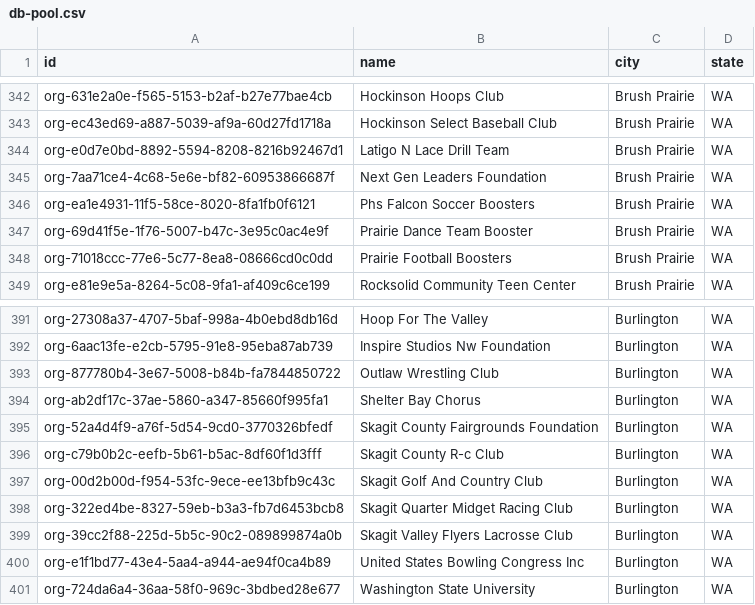
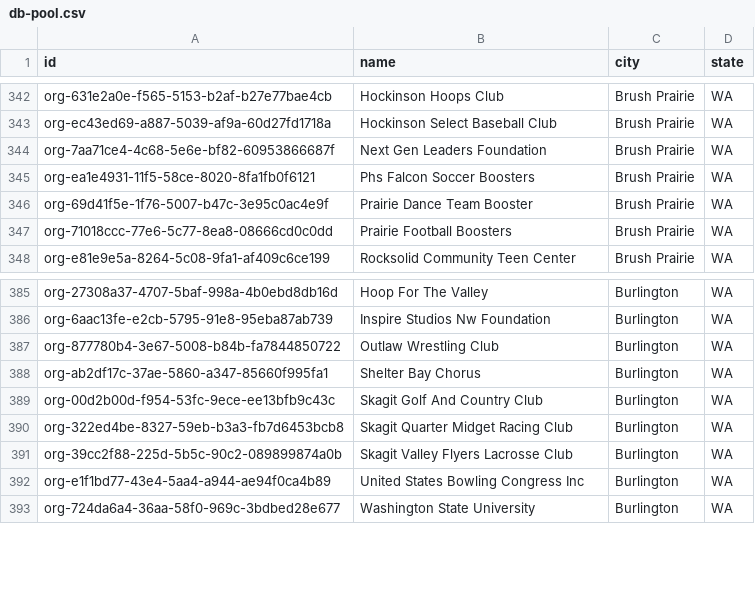
Before and after one commit to jeffthomas4-lab/parent-coach-playbook, a CSV file: buildout/hit-rate-test/out/db-pool.csv, drawn as a sheet; only a part is shown, gaps mark what is left out; the diff covers the shown part only.

```diff
--- a/buildout/hit-rate-test/out/db-pool.csv
+++ b/buildout/hit-rate-test/out/db-pool.csv
@@ -343,3 +343,2 @@ org-631e2a0e-f565-5153-b2af-b27e77bae4cb,Hockinson Hoops Club,Brush Prairie,WA
 org-ec43ed69-a887-5039-af9a-60d27fd1718a,Hockinson Select Baseball Club,Brush Prairie,WA
-org-e0d7e0bd-8892-5594-8208-8216b92467d1,Latigo N Lace Drill Team,Brush Prairie,WA
 org-7aa71ce4-4c68-5e6e-bf82-60953866687f,Next Gen Leaders Foundation,Brush Prairie,WA
@@ -394,4 +388,2 @@ org-877780b4-3e67-5008-b84b-fa7844850722,Outlaw Wrestling Club,Burlington,WA
 org-ab2df17c-37ae-5860-a347-85660f995fa1,Shelter Bay Chorus,Burlington,WA
-org-52a4d4f9-a76f-5d54-9cd0-3770326bfedf,Skagit County Fairgrounds Foundation,Burlington,WA
-org-c79b0b2c-eefb-5b61-b5ac-8df60f1d3fff,Skagit County R-c Club,Burlington,WA
 org-00d2b00d-f954-53fc-9ece-ee13bfb9c43c,Skagit Golf And Country Club,Burlington,WA
```
Also changed, not shown: 8 added rows and 5 removed rows elsewhere in this file, 4 other files.
